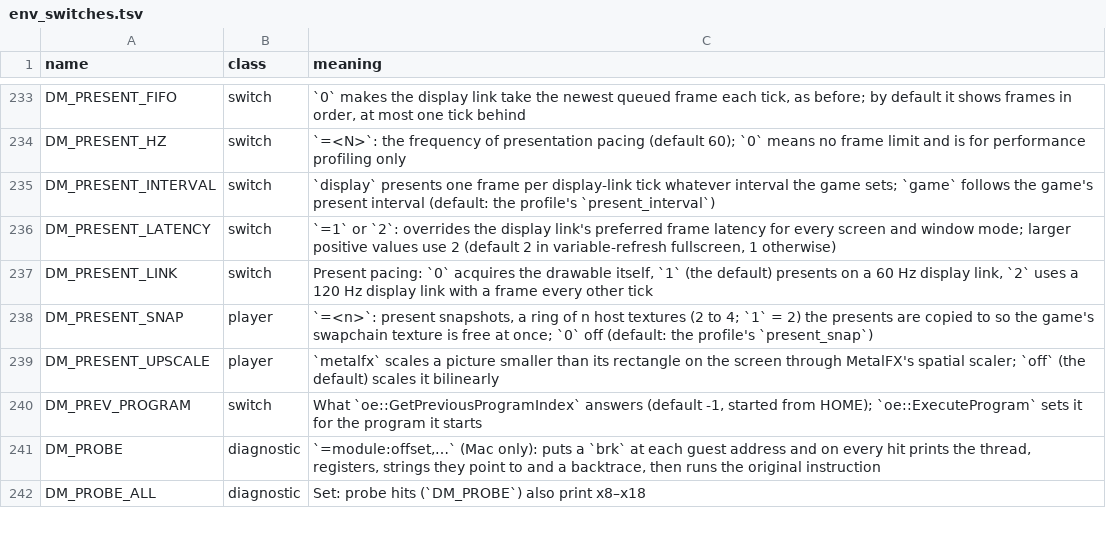
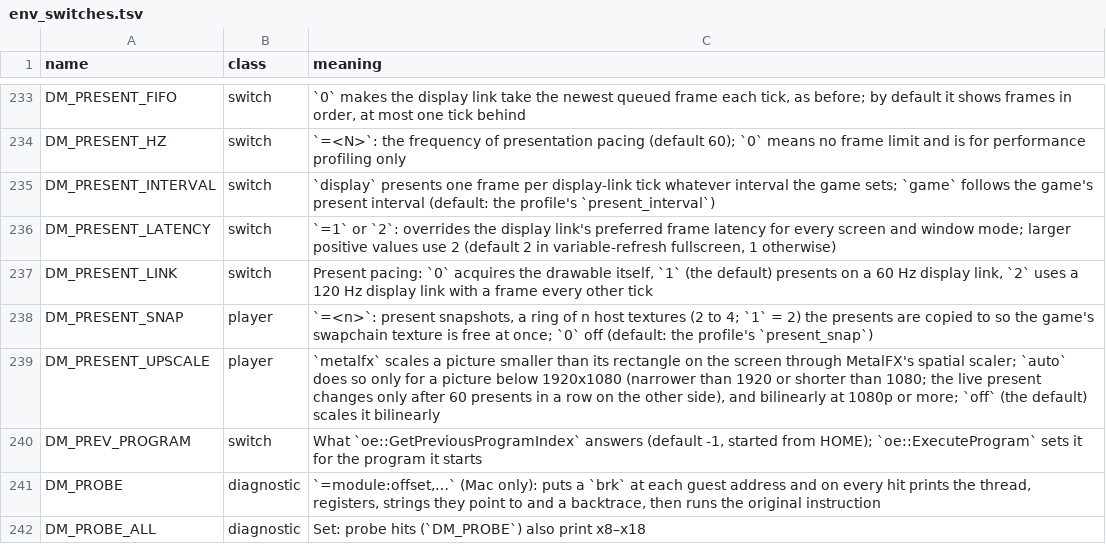
Before and after one commit to kencalx/NX18, a TSV file: docs/env_switches.tsv, drawn as a sheet; only a part is shown, gaps mark what is left out.

```diff
--- a/docs/env_switches.tsv
+++ b/docs/env_switches.tsv
@@ -238,3 +238,3 @@ DM_PRESENT_LINK	switch	Present pacing: `0` acquires the drawable itself, `1` (th
 DM_PRESENT_SNAP	player	`=<n>`: present snapshots, a ring of n host textures (2 to 4; `1` = 2) the presents are copied to so the game's swapchain texture is free at once; `0` off (default: the profile's `present_snap`)
-DM_PRESENT_UPSCALE	player	`metalfx` scales a picture smaller than its rectangle on the screen through MetalFX's spatial scaler; `off` (the default) scales it bilinearly
+DM_PRESENT_UPSCALE	player	`metalfx` scales a picture smaller than its rectangle on the screen through MetalFX's spatial scaler; `auto` does so only for a picture below 1920x1080 (narrower than 1920 or shorter than 1080; the live present changes only after 60 presents in a row on the other side), and bilinearly at 1080p or more; `off` (the default) scales it bilinearly
 DM_PREV_PROGRAM	switch	What `oe::GetPreviousProgramIndex` answers (default -1, started from HOME); `oe::ExecuteProgram` sets it for the program it starts
```
Also changed, not shown: dm/games/settings.tsv, 7 other files.
